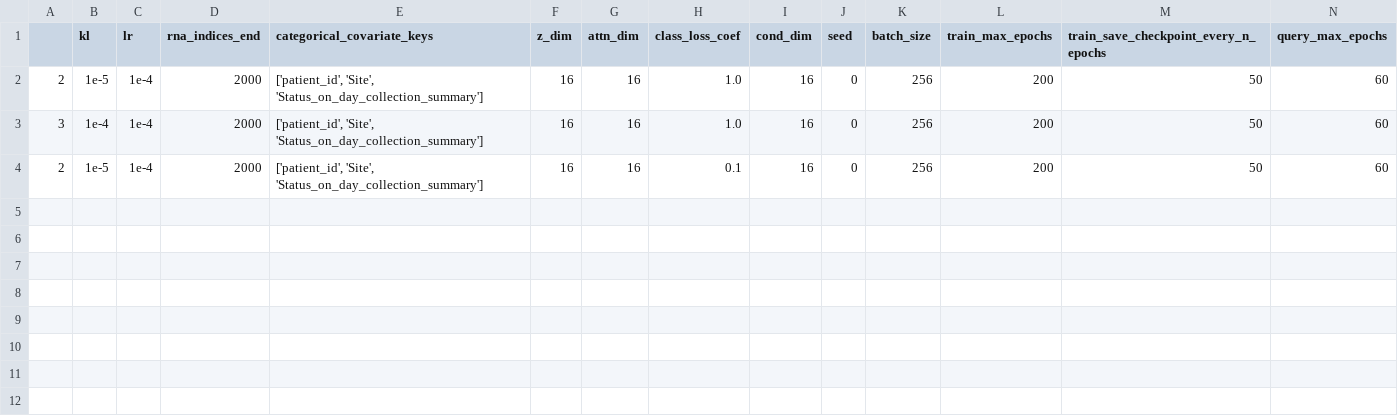
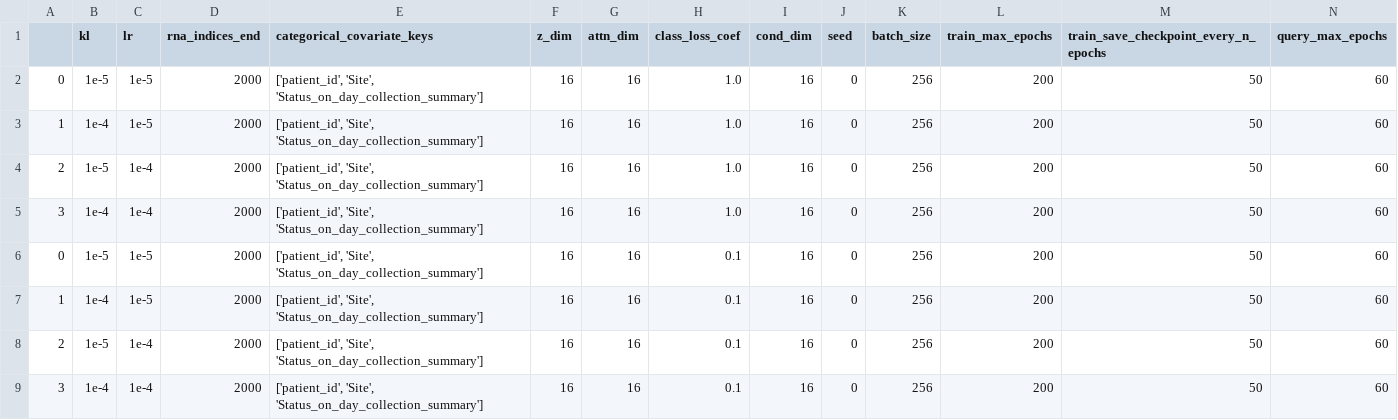
Before and after one commit to theislab/multimil_reproducibility, a TSV file: pipeline/params/pbmc_healthy_covid/multigrate.tsv, drawn as a sheet; only a part is shown; rows hold the shown columns only; the diff names each change by its address in the sheet, - before the commit and + after, or states it on an @@ line.

```diff
--- a/pipeline/params/pbmc_healthy_covid/multigrate.tsv
+++ b/pipeline/params/pbmc_healthy_covid/multigrate.tsv
+row 2: 0 | 1e-5 | 1e-5 | 2000 | ['patient_id', 'Site', 'Status_on_day_collection_summary'] | 16 | 16 | 1.0 | 16 | 0 | 256 | 200 | 50 | 60
+row 3: 1 | 1e-4 | 1e-5 | 2000 | ['patient_id', 'Site', 'Status_on_day_collection_summary'] | 16 | 16 | 1.0 | 16 | 0 | 256 | 200 | 50 | 60
+row 6: 0 | 1e-5 | 1e-5 | 2000 | ['patient_id', 'Site', 'Status_on_day_collection_summary'] | 16 | 16 | 0.1 | 16 | 0 | 256 | 200 | 50 | 60
+row 7: 1 | 1e-4 | 1e-5 | 2000 | ['patient_id', 'Site', 'Status_on_day_collection_summary'] | 16 | 16 | 0.1 | 16 | 0 | 256 | 200 | 50 | 60
+row 9: 3 | 1e-4 | 1e-4 | 2000 | ['patient_id', 'Site', 'Status_on_day_collection_summary'] | 16 | 16 | 0.1 | 16 | 0 | 256 | 200 | 50 | 60
```
Also changed, not shown: 11 other files.
